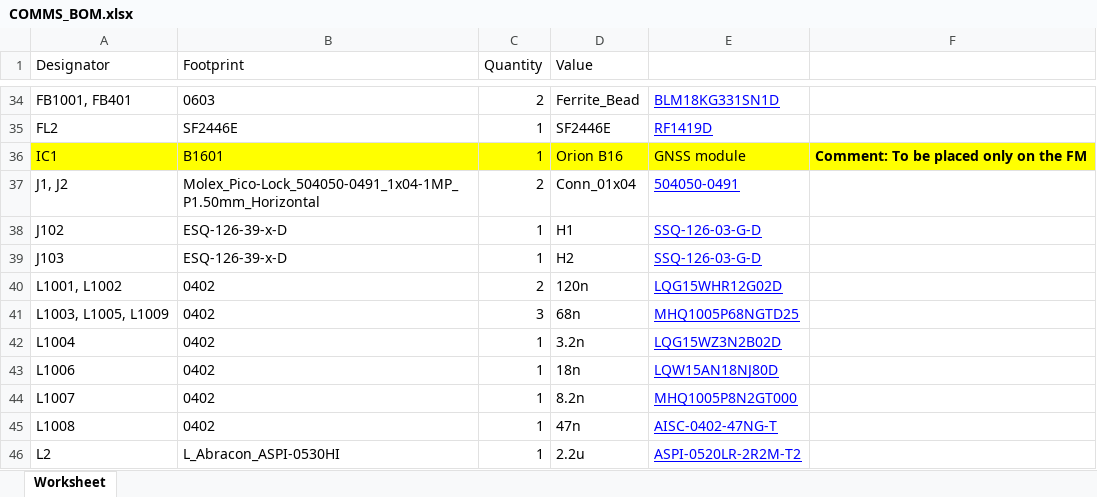
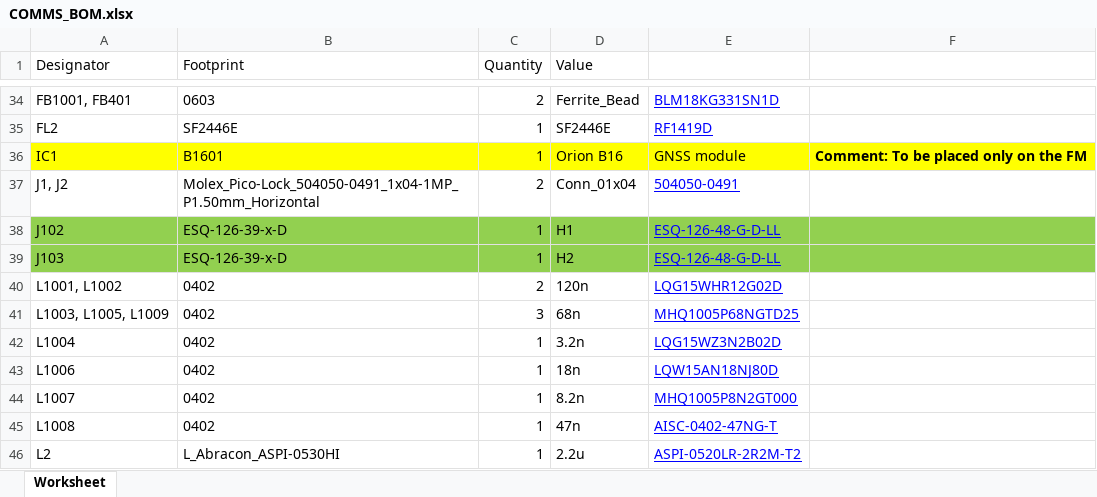
Before and after one commit to PeakSat/COMMSBoard_PCB, an Excel workbook: BOM/COMMS_BOM.xlsx, sheet Worksheet, drawn as a sheet; only a part is shown, gaps mark what is left out; values as stored, in another font and other column widths than the file's, no borders; the diff names each change by its address in the sheet, - before the commit and + after, or states it on an @@ line.

Commit message:
Update FM BOM

```diff
--- a/BOM/COMMS_BOM.xlsx (sheet Worksheet)
+++ b/BOM/COMMS_BOM.xlsx (sheet Worksheet)
-A38:F39 fill: none
+A38:F39 fill: #92D050
-E38:E39: SSQ-126-03-G-D
+E38:E39: ESQ-126-48-G-D-LL
```
